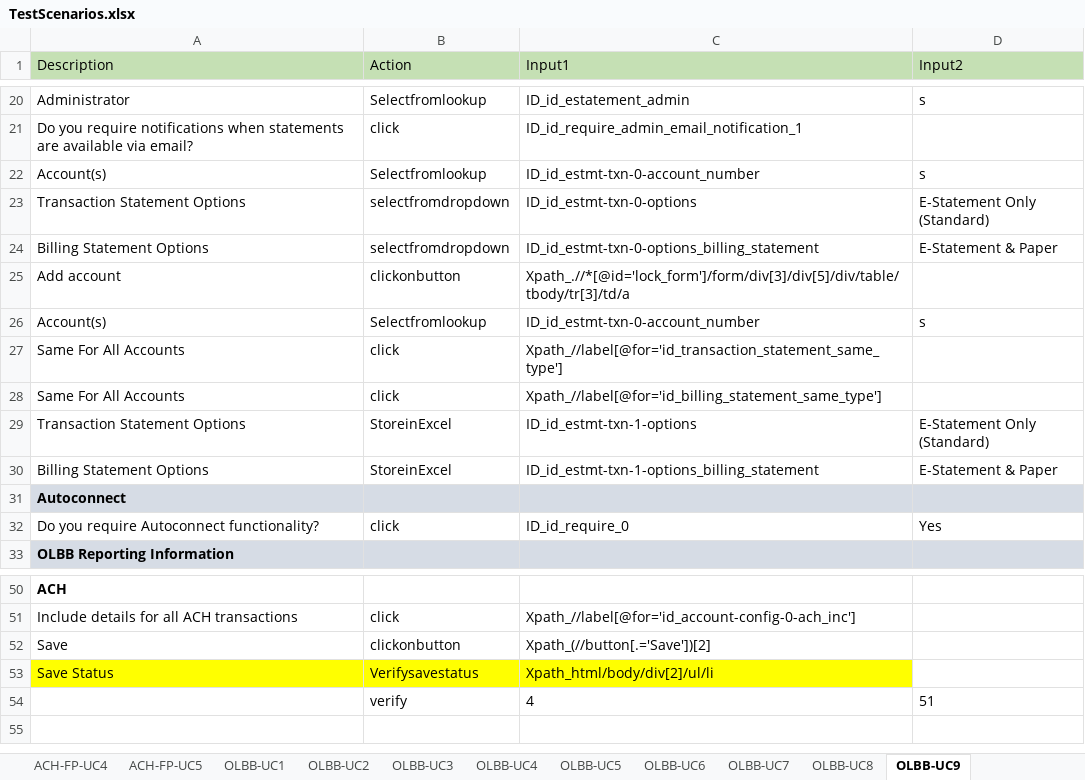
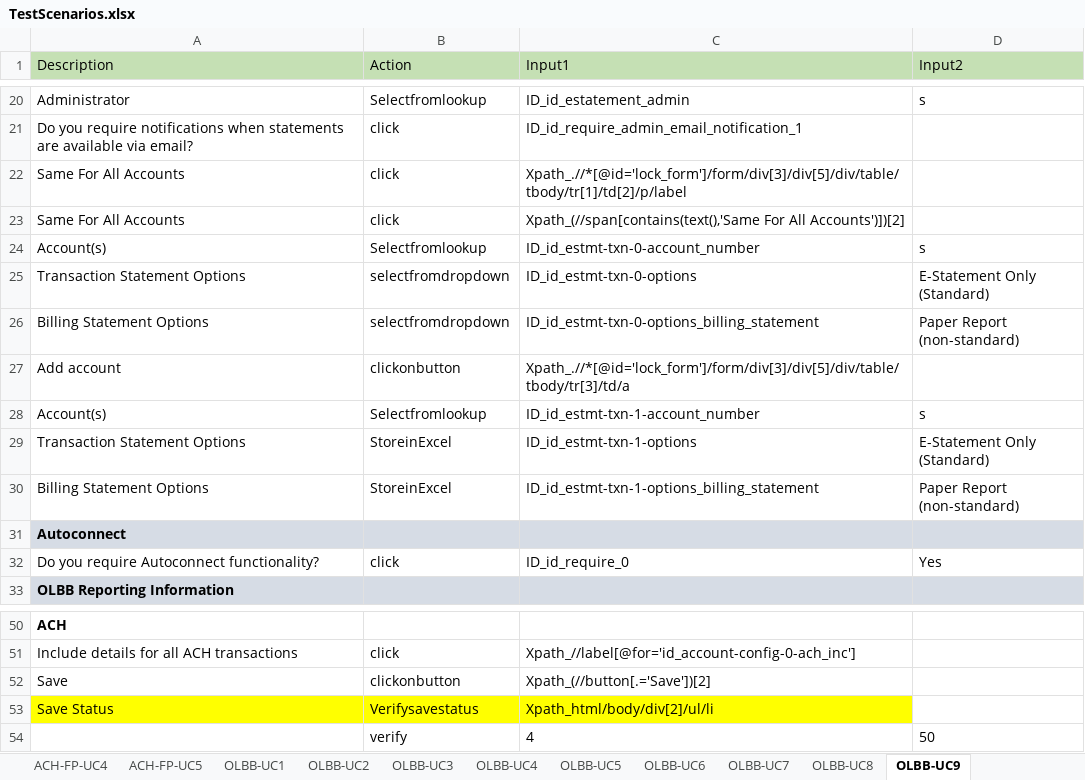
Before and after one commit to ESFAUTO/ESF-Automation, an Excel workbook: Excel/TestScenarios.xlsx, sheet OLBB-UC9, drawn as a sheet; only a part is shown, gaps mark what is left out; values as stored, in another font and other column widths than the file's, no borders; removed rows and columns are numbered as before the commit, all else as after; the diff names each change by its address in the sheet, - before the commit and + after, or states it on an @@ line.

```diff
--- a/Excel/TestScenarios.xlsx (sheet OLBB-UC9)
+++ b/Excel/TestScenarios.xlsx (sheet OLBB-UC9)
+row 22: Same For All Accounts | click | Xpath_.//*[@id='lock_form']/form/div[3]/div[5]/div/table/tbody/tr[1]/td[2]/p/label
+row 23: Same For All Accounts | click | Xpath_(//span[contains(text(),'Same For All Accounts')])[2]
-D26 (Input2): E-Statement & Paper
+D26 (Input2): Paper Report (non-standard)
-C28 (Input1): ID_id_estmt-txn-0-account_number
+C28 (Input1): ID_id_estmt-txn-1-account_number
-row 27: Same For All Accounts | click | Xpath_//label[@for='id_transaction_statement_same_type']
-row 28: Same For All Accounts | click | Xpath_//label[@for='id_billing_statement_same_type']
-D30 (Input2): E-Statement & Paper
+D30 (Input2): Paper Report (non-standard)
-D54 (Input2): 51
+D54 (Input2): 50
```
Also changed, not shown: sheet OLBB-UC8, sheet OLBB-UC7, sheet OLBB-UC6, sheet OLBB-UC5, sheet OLBB-UC3, sheet OLBB-UC2, 4 more sheets, Excel/Controller.xlsx, Excel/storeandverify.xlsx, 36 other files.
